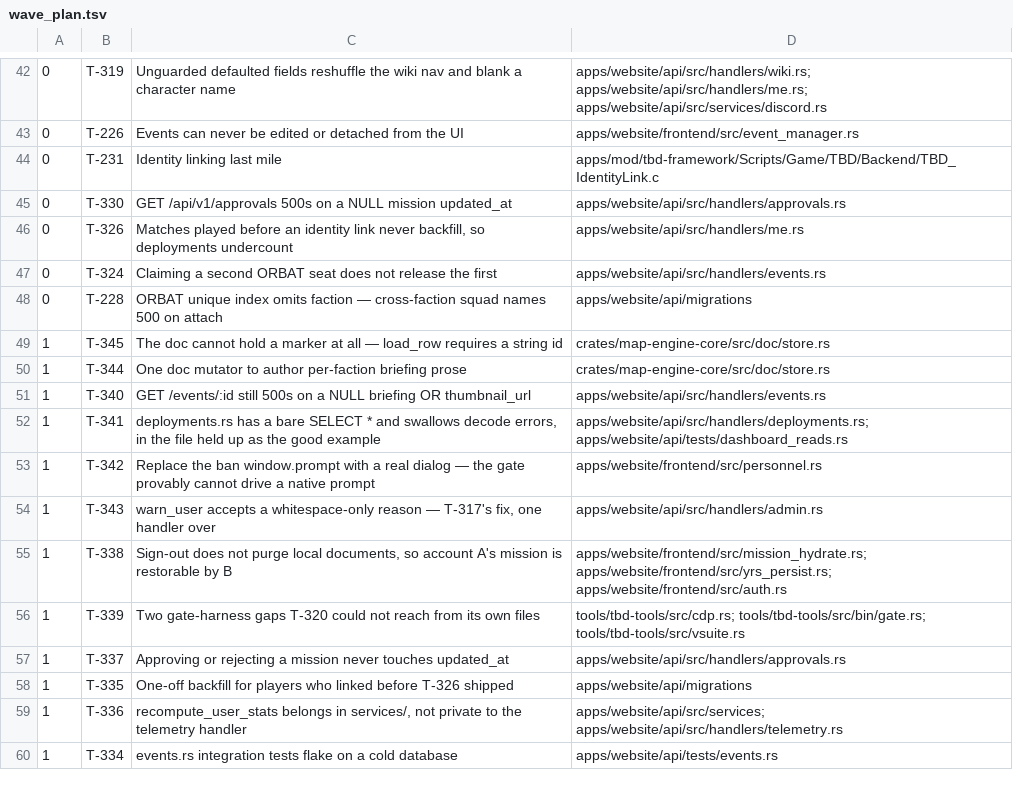
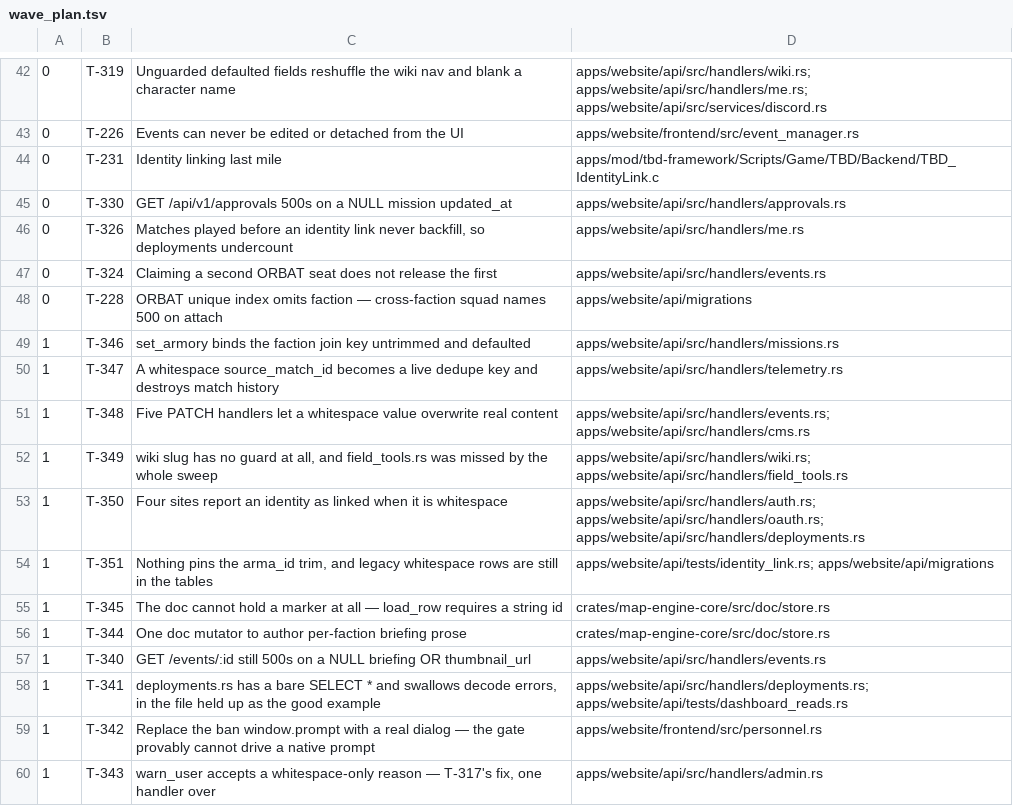
Before and after one commit to darkforce09/TBD-reforger, a TSV file: docs/platform/wave_plan.tsv, drawn as a sheet; only a part is shown, gaps mark what is left out; the shorter side is filled out with more unchanged rows; the diff names each change by its address in the sheet, - before the commit and + after, or states it on an @@ line.

Commit message:
T-343 shipped with the sweep; filed T-346..T-351
The sweep is the deliverable: 100 is_empty() sites, 24 trim() sites,
enumerated and categorised rather than pattern-matched.

The single most valuable finding is a pair of sites where a naive trim
CREATES the catastrophe instead of fixing it, so it is copied into every
one of the six tickets:
  events.rs:1735 — orbat_reservations.squad must stay byte-identical to
  orbat_slots.squad, written untrimmed by mission/orbat.rs:163.
  events.rs:1923 — must mirror or_fallback at mission/flatten.rs:626;
  disagreement makes the seat vanish, round-robins the assignment, and
  still returns 200.
T-326's bug was never an untrimmed value per se — it was a DISAGREEMENT
between two sites. An agent told only "add trim()" would have shipped one.

Three corrections to my framing, each from running rather than analogy:
this is an INSERT so nothing is clobbered; the audit trail was NOT
independently wrong here because issue_warning already used map_err; and
the untrimmed guard was hiding a second defect, where even a VALID padded
reason stored its padding, so warnings.reason and users.ban_reason
normalised the same operator text differently.

Two P0s out of it:
  T-346 set_armory binds the faction JOIN KEY untrimmed and defaulted, so
  the armory reads as saved and renders empty. Reachable with no
  whitespace at all, which means a trim-only fix would look like it worked.
  T-347 a whitespace source_match_id passes the guard and becomes a live
  dedupe key — later matches collapse onto match #1, scorelines destroyed
  rather than summed, 200 every time.

T-351 is the one that stops this recurring: nothing anywhere pins the
arma_id trim, so T-326 and T-316 are held by comments, not gates.

```diff
--- a/docs/platform/wave_plan.tsv
+++ b/docs/platform/wave_plan.tsv
+row 49: 1 | T-346 | set_armory binds the faction join key untrimmed and defaulted | apps/website/api/src/handlers/missions.rs
+row 50: 1 | T-347 | A whitespace source_match_id becomes a live dedupe key and destroys match history | apps/website/api/src/handlers/telemetry.rs
+row 51: 1 | T-348 | Five PATCH handlers let a whitespace value overwrite real content | apps/website/api/src/handlers/events.rs; apps/website/api/src/handlers/cms.rs
+row 52: 1 | T-349 | wiki slug has no guard at all, and field_tools.rs was missed by the whole sweep | apps/website/api/src/handlers/wiki.rs; apps/website/api/src/handlers/field_tools.rs
+row 53: 1 | T-350 | Four sites report an identity as linked when it is whitespace | apps/website/api/src/handlers/auth.rs; apps/website/api/src/handlers/oauth.rs; apps/website/api/src/handlers/deployments.rs
+row 54: 1 | T-351 | Nothing pins the arma_id trim, and legacy whitespace rows are still in the tables | apps/website/api/tests/identity_link.rs; apps/website/api/migrations
```
Also changed, not shown: 1 other file.
